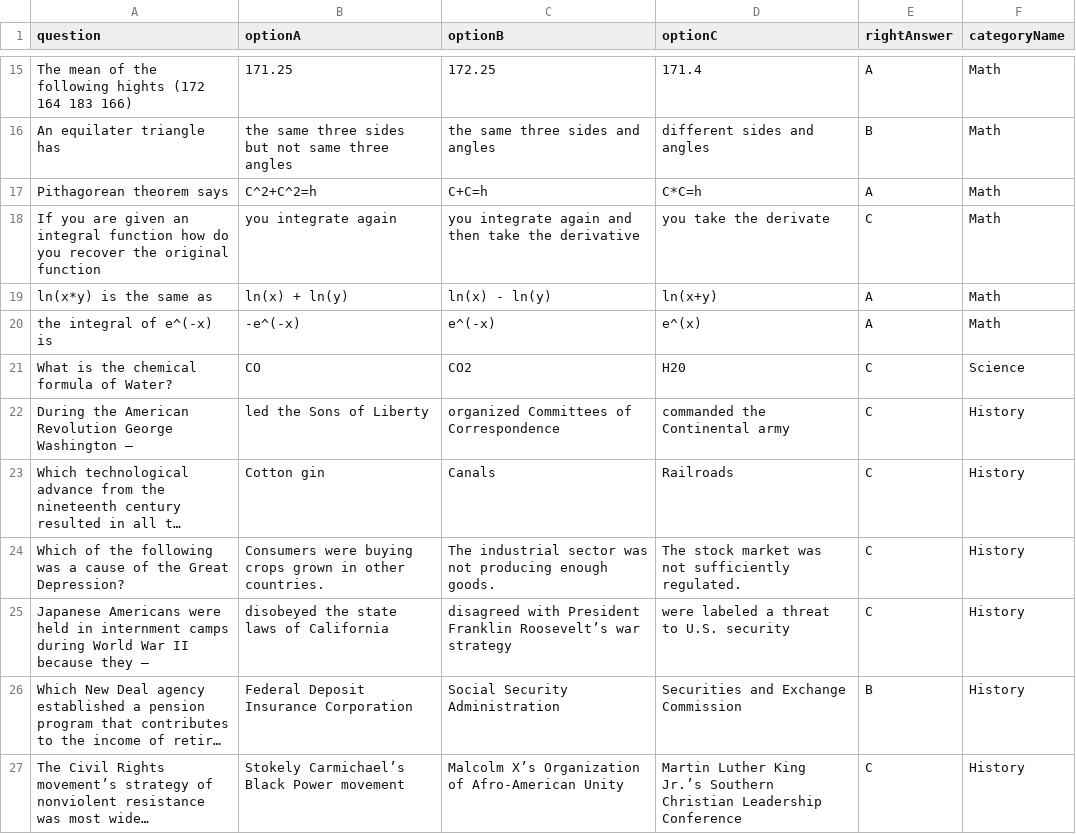
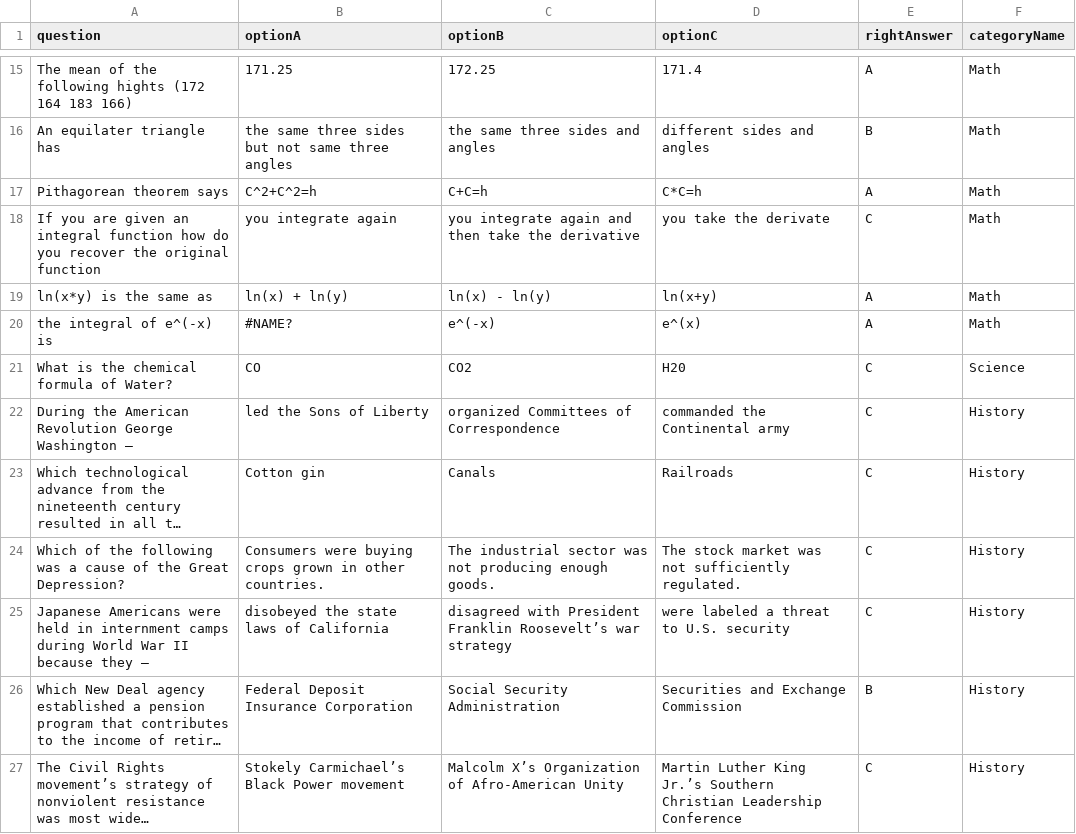
Before and after one commit to razfriman/Snap2Ask, a CSV file: Code/sql/inputFiles/validation.csv, drawn as a sheet; only a part is shown, gaps mark what is left out; long unchanged cells end in …; the diff names each change by its address in the sheet, - before the commit and + after, or states it on an @@ line.

Commit message:
Update validation.csv

```diff
--- a/Code/sql/inputFiles/validation.csv
+++ b/Code/sql/inputFiles/validation.csv
-B20 (optionA): -e^(-x)
+B20 (optionA): #NAME?
```
